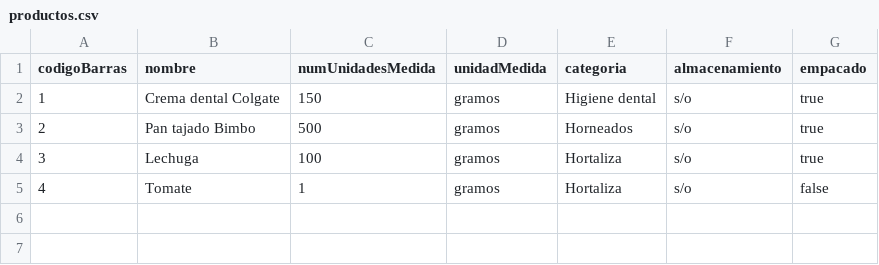
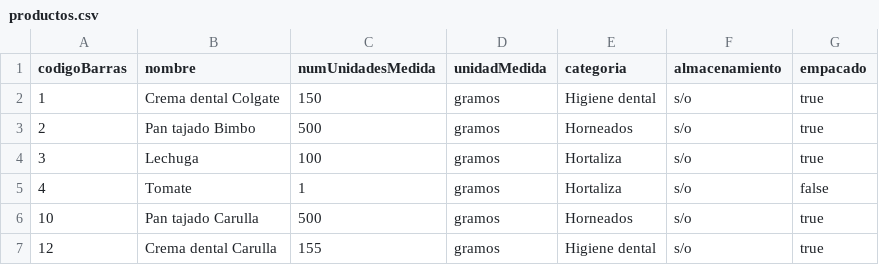
Before and after one commit to DPOO-JJ/proyecto-1, a CSV file: proyecto-1/data/productos.csv, drawn as a sheet; the diff names each change by its address in the sheet, - before the commit and + after, or states it on an @@ line.

```diff
--- a/proyecto-1/data/productos.csv
+++ b/proyecto-1/data/productos.csv
+row 6: 10 | Pan tajado Carulla | 500 | gramos | Horneados | s/o | true
+row 7: 12 | Crema dental Carulla | 155 | gramos | Higiene dental | s/o | true
```
Also changed, not shown: proyecto-1/data/lotes.csv, 5 other files.
